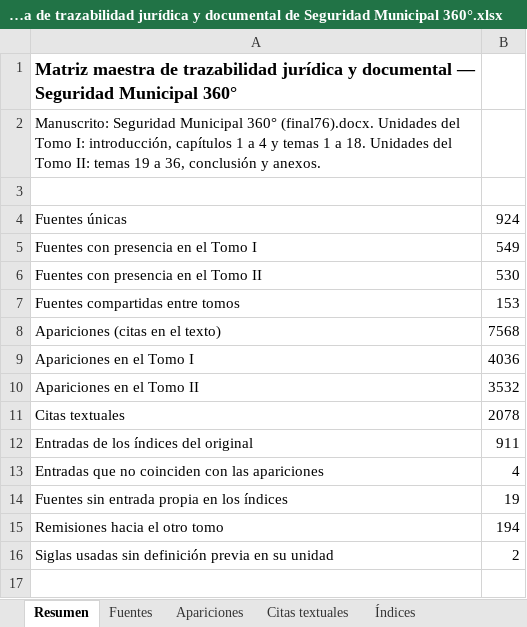
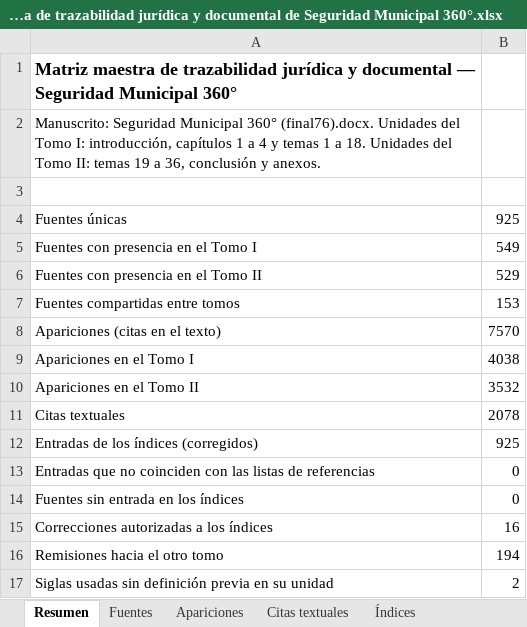
Before and after one commit to ecorproy/muniverso-normativa, an Excel workbook: Seguridad Municipal 360°/Tomos/Matriz maestra de trazabilidad jurídica y documental de Seguridad Municipal 360°.xlsx, sheet Resumen, drawn as a sheet; values as stored, in another font and other column widths than the file's, no borders; removed rows and columns are numbered as before the commit, all else as after; the diff names each change by its address in the sheet, - before the commit and + after, or states it on an @@ line.

```diff
--- a/Seguridad Municipal 360°/Tomos/Matriz maestra de trazabilidad jurídica y documental de Seguridad Municipal 360°.xlsx (sheet Resumen)
+++ b/Seguridad Municipal 360°/Tomos/Matriz maestra de trazabilidad jurídica y documental de Seguridad Municipal 360°.xlsx (sheet Resumen)
-B4: 924
+B4: 925
-B6: 530
+B6: 529
-B8: 7568
+B8: 7570
-B9: 4036
+B9: 4038
-row 12: Entradas de los índices del original | 911
-row 13: Entradas que no coinciden con las apariciones | 4
-row 14: Fuentes sin entrada propia en los índices | 19
+row 12: Entradas de los índices (corregidos) | 925
+row 13: Entradas que no coinciden con las listas de referencias | 0
+row 14: Fuentes sin entrada en los índices | 0
+row 15: Correcciones autorizadas a los índices | 16
```
Also changed, not shown: sheet Índices, sheet Fuentes, sheet Apariciones, formulas that keep their value, 12 other files.
